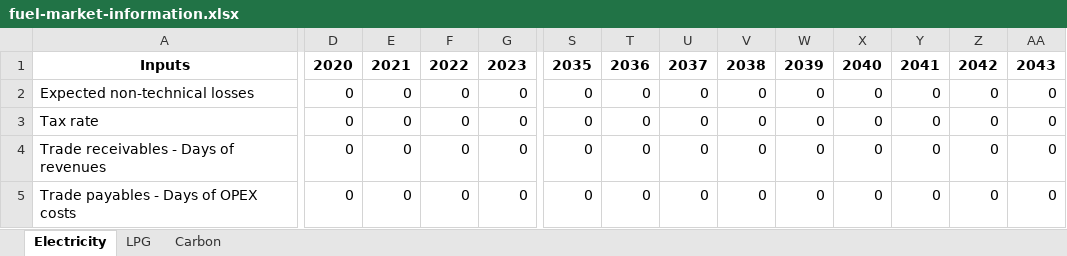
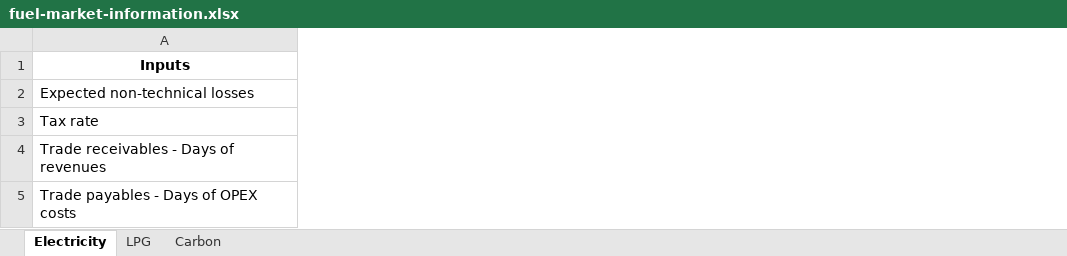
Before and after one commit to Almudenagarrido/NICCP-AI, an Excel workbook: backend/fuel-market-information/fuel-market-information.xlsx, sheet Electricity, drawn as a sheet; only a part is shown, gaps mark what is left out; values as stored, in another font and other column widths than the file's, no borders; the diff covers the shown part only; the diff names each change by its address in the sheet, - before the commit and + after, or states it on an @@ line.

```diff
--- a/backend/fuel-market-information/fuel-market-information.xlsx (sheet Electricity)
+++ b/backend/fuel-market-information/fuel-market-information.xlsx (sheet Electricity)
-column D, rows 1-5: 2020 | 0 | 0 | 0 | 0
-column E, rows 1-5: 2021 | 0 | 0 | 0 | 0
-column F, rows 1-5: 2022 | 0 | 0 | 0 | 0
-column G, rows 1-5: 2023 | 0 | 0 | 0 | 0
-column S, rows 1-5: 2035 | 0 | 0 | 0 | 0
-column T, rows 1-5: 2036 | 0 | 0 | 0 | 0
-column U, rows 1-5: 2037 | 0 | 0 | 0 | 0
-column V, rows 1-5: 2038 | 0 | 0 | 0 | 0
-column W, rows 1-5: 2039 | 0 | 0 | 0 | 0
-column X, rows 1-5: 2040 | 0 | 0 | 0 | 0
-column Y, rows 1-5: 2041 | 0 | 0 | 0 | 0
-column Z, rows 1-5: 2042 | 0 | 0 | 0 | 0
-column AA, rows 1-5: 2043 | 0 | 0 | 0 | 0
```
Also changed, not shown: 7 removed columns elsewhere in this sheet, sheet LPG, sheet Carbon, 4 other files.
